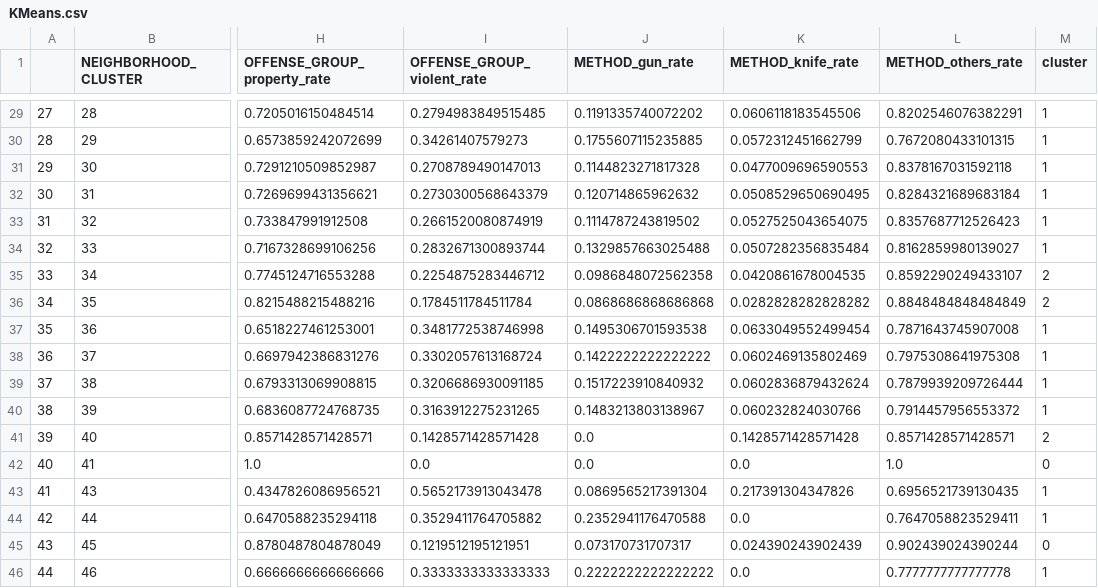
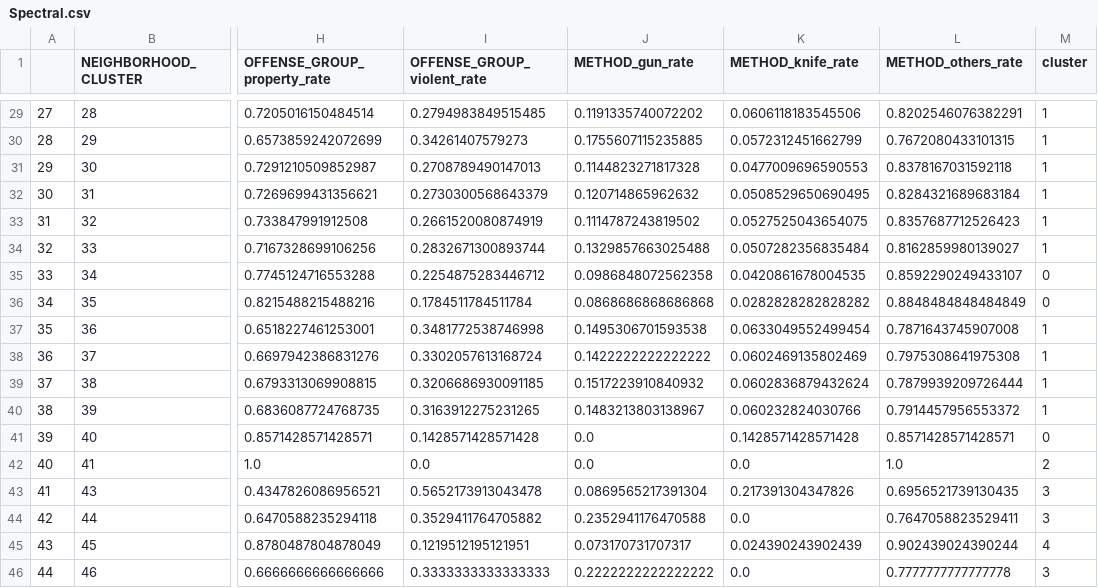
Before and after one commit to LunaQu4kez/MA234_Course_Project, a CSV file: data/task3/Spectral.csv (was data/task3/KMeans.csv), drawn as a sheet; only a part is shown, gaps mark what is left out; the diff covers the shown part only; the diff names each change by its address in the sheet, - before the commit and + after, or states it on an @@ line.

```diff
--- a/data/task3/KMeans.csv
+++ b/data/task3/Spectral.csv
-M35:M36 (cluster): 2
+M35:M36 (cluster): 0
-M41 (cluster): 2
+M41 (cluster): 0
-M42 (cluster): 0
+M42 (cluster): 2
-M43:M44 (cluster): 1
+M43:M44 (cluster): 3
-M45 (cluster): 0
+M45 (cluster): 4
-M46 (cluster): 1
+M46 (cluster): 3
```
Also changed, not shown: 26 edited cells elsewhere in this file, 20 other files.
